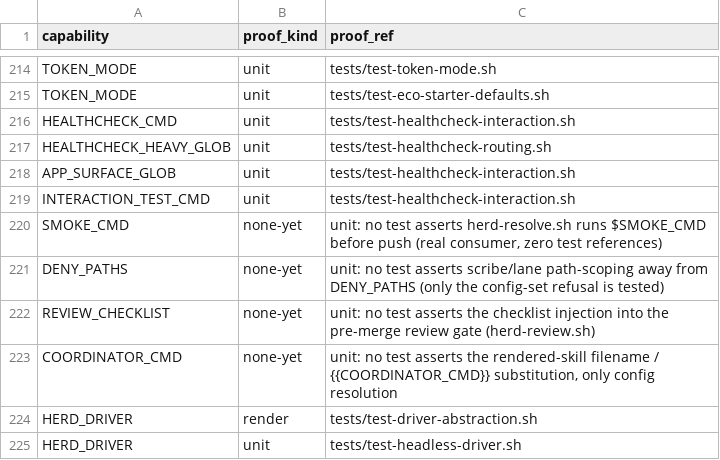
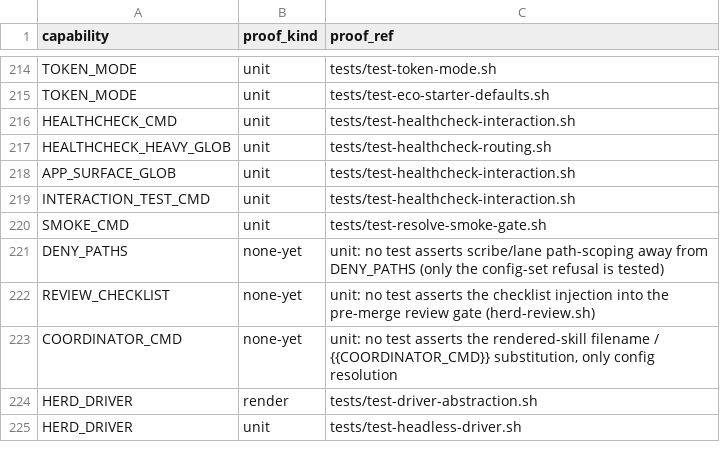
Before and after one commit to briankeegan1/herdkit, a TSV file: templates/conformance.tsv, drawn as a sheet; only a part is shown, gaps mark what is left out.

Commit message:
test(conformance): prove SMOKE_CMD is wired into the resolver's task contract (HERD-378)
herd-resolve.sh never execs $SMOKE_CMD directly — the resolver is a free-form LLM
agent, so the script's job is to fold SMOKE_CMD into that agent's TASK prompt,
ordered before the push step and gating it. Add tests/test-resolve-smoke-gate.sh
(hermetic herdr/claude stub fixture, sibling to test-model-flags.sh) proving: the
configured command is embedded in the task contract, ordered before the push
instruction, the push is conditioned on it (and the healthcheck) passing, and the
configured command actually behaves as claimed (a marker-writing command leaves
its marker; a failing command fails and leaves none). Flip the SMOKE_CMD row in
templates/conformance.tsv from none-yet to this real proof.

Refs: HERD-378

```diff
--- a/templates/conformance.tsv
+++ b/templates/conformance.tsv
@@ -219,3 +219,3 @@ APP_SURFACE_GLOB	unit	tests/test-healthcheck-interaction.sh
 INTERACTION_TEST_CMD	unit	tests/test-healthcheck-interaction.sh
-SMOKE_CMD	none-yet	unit: no test asserts herd-resolve.sh runs $SMOKE_CMD before push (real consumer, zero test references)
+SMOKE_CMD	unit	tests/test-resolve-smoke-gate.sh
 DENY_PATHS	none-yet	unit: no test asserts scribe/lane path-scoping away from DENY_PATHS (only the config-set refusal is tested)
```
Also changed, not shown: 1 other file.
